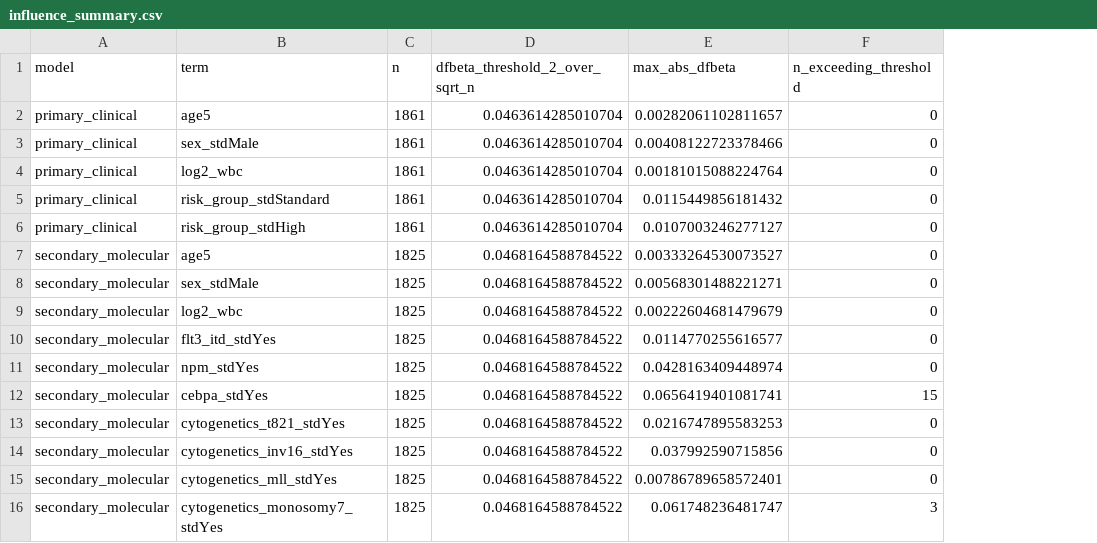
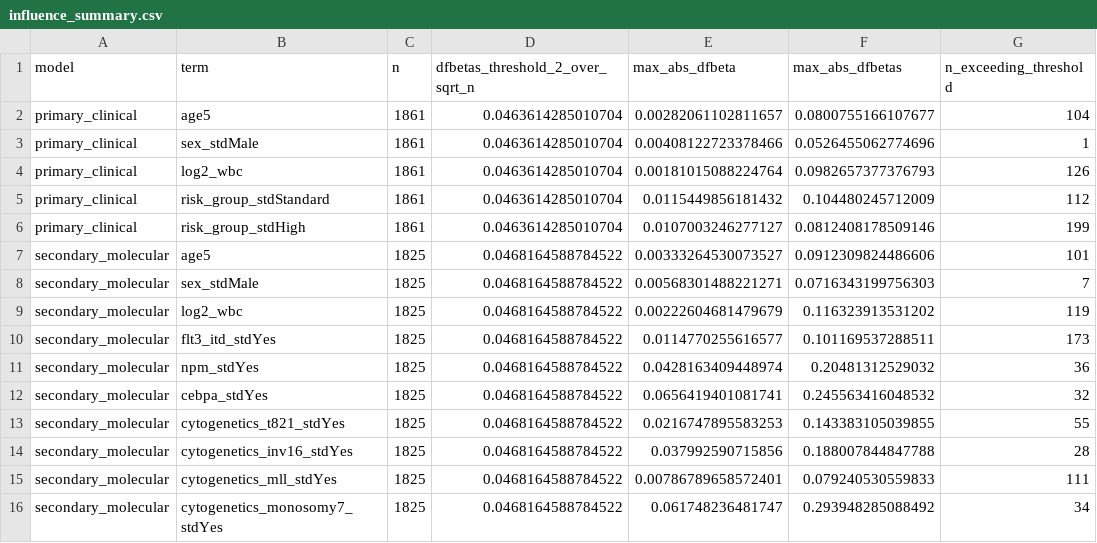
Before and after one commit to dahlp94/pediastat, a CSV file: artifacts/inference/influence_summary.csv, drawn as a sheet; only a part is shown; addresses are those after the commit; the diff names each change by its address in the sheet, - before the commit and + after, or states it on an @@ line.

Commit message:
Consolidate inference diagnostics and update scientific reporting

```diff
--- a/artifacts/inference/influence_summary.csv
+++ b/artifacts/inference/influence_summary.csv
+column F (max_abs_dfbetas), rows 2-16: 0.0800755166107677 | 0.0526455062774696 | 0.0982657377376793 | 0.104480245712009 | 0.0812408178509146 | 0.0912309824486606 | 0.0716343199756303 | 0.116323913531202 | 0.101169537288511 | 0.20481312529032 | 0.245563416048532 | 0.143383105039855 | 0.188007844847788 | 0.079240530559833 | 0.293948285088492
-D1: dfbeta_threshold_2_over_sqrt_n
+D1: dfbetas_threshold_2_over_sqrt_n
-G2 (n_exceeding_threshold): 0
+G2 (n_exceeding_threshold): 104
-G3 (n_exceeding_threshold): 0
+G3 (n_exceeding_threshold): 1
-G4 (n_exceeding_threshold): 0
+G4 (n_exceeding_threshold): 126
-G5 (n_exceeding_threshold): 0
+G5 (n_exceeding_threshold): 112
-G6 (n_exceeding_threshold): 0
+G6 (n_exceeding_threshold): 199
-G7 (n_exceeding_threshold): 0
+G7 (n_exceeding_threshold): 101
-G8 (n_exceeding_threshold): 0
+G8 (n_exceeding_threshold): 7
-G9 (n_exceeding_threshold): 0
+G9 (n_exceeding_threshold): 119
-G10 (n_exceeding_threshold): 0
+G10 (n_exceeding_threshold): 173
-G11 (n_exceeding_threshold): 0
+G11 (n_exceeding_threshold): 36
-G12 (n_exceeding_threshold): 15
+G12 (n_exceeding_threshold): 32
-G13 (n_exceeding_threshold): 0
+G13 (n_exceeding_threshold): 55
-G14 (n_exceeding_threshold): 0
+G14 (n_exceeding_threshold): 28
-G15 (n_exceeding_threshold): 0
+G15 (n_exceeding_threshold): 111
-G16 (n_exceeding_threshold): 3
+G16 (n_exceeding_threshold): 34
```
Also changed, not shown: artifacts/inference/mi_vs_complete_case.csv, 25 other files.
